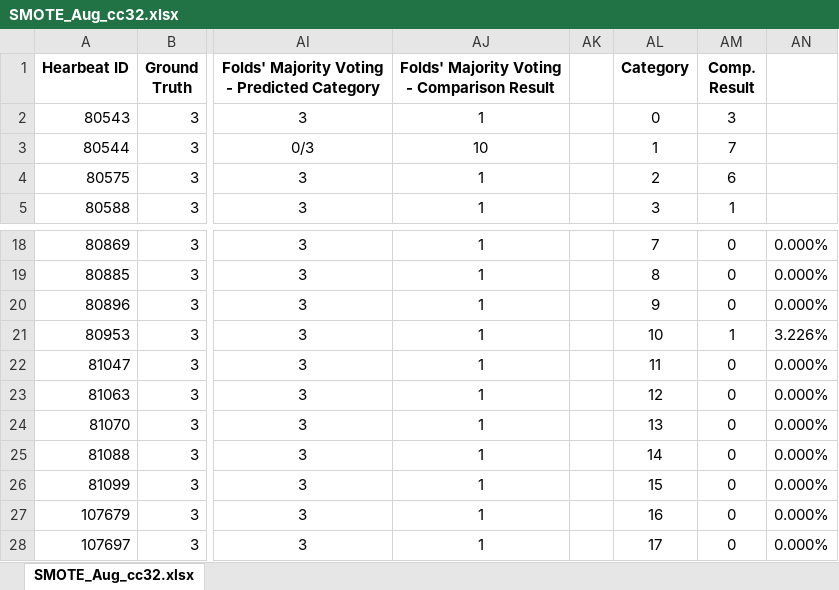
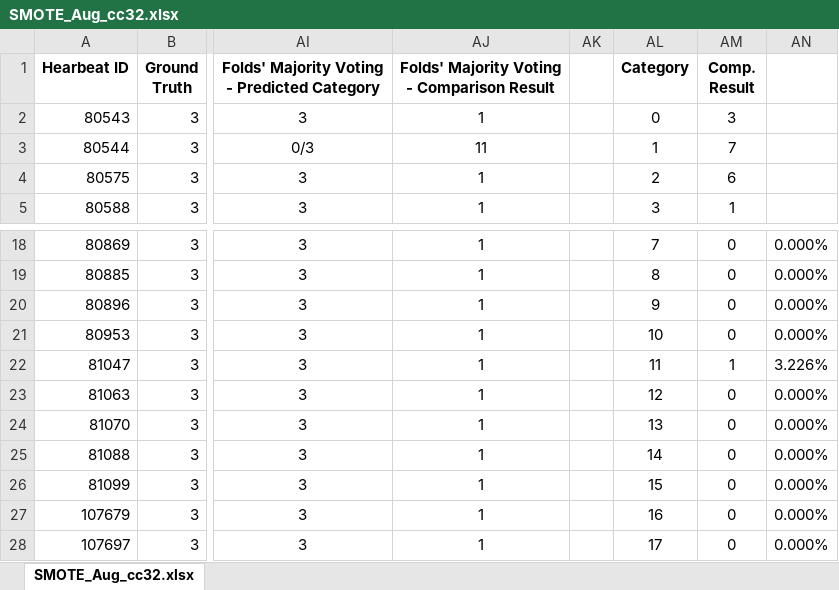
Before and after one commit to antoniovieira88/safetyartist, an Excel workbook: EC1-ECG_Analysis/ecg_oversampling/safetyArtist/SMOTE_Augmented Results/SMOTE_Aug_cc32.xlsx, sheet SMOTE_Aug_cc32.xlsx, drawn as a sheet; only a part is shown, gaps mark what is left out; values as stored, in another font and other column widths than the file's, no borders; the diff names each change by its address in the sheet, - before the commit and + after, or states it on an @@ line.

Commit message:
EC1: Correction on SMOTE_Aug_cc32 (IDs 10 and 11 swapped).

```diff
--- a/EC1-ECG_Analysis/ecg_oversampling/safetyArtist/SMOTE_Augmented Results/SMOTE_Aug_cc32.xlsx (sheet SMOTE_Aug_cc32.xlsx)
+++ b/EC1-ECG_Analysis/ecg_oversampling/safetyArtist/SMOTE_Augmented Results/SMOTE_Aug_cc32.xlsx (sheet SMOTE_Aug_cc32.xlsx)
-AJ3: 10
+AJ3: 11
-AM21 (Comp. Result): 1
+AM21 (Comp. Result): 0
-AN21: 3.226%
+AN21: 0.000%
-AM22 (Comp. Result): 0
+AM22 (Comp. Result): 1
-AN22: 0.000%
+AN22: 3.226%
```
Also changed, not shown: EC1-ECG_Analysis/ecg_oversampling/safetyArtist/Classifiers Conclusions Meanings.xlsx, EC1-ECG_Analysis/ecg_oversampling/safetyArtist/Compiled Results.xlsx.
